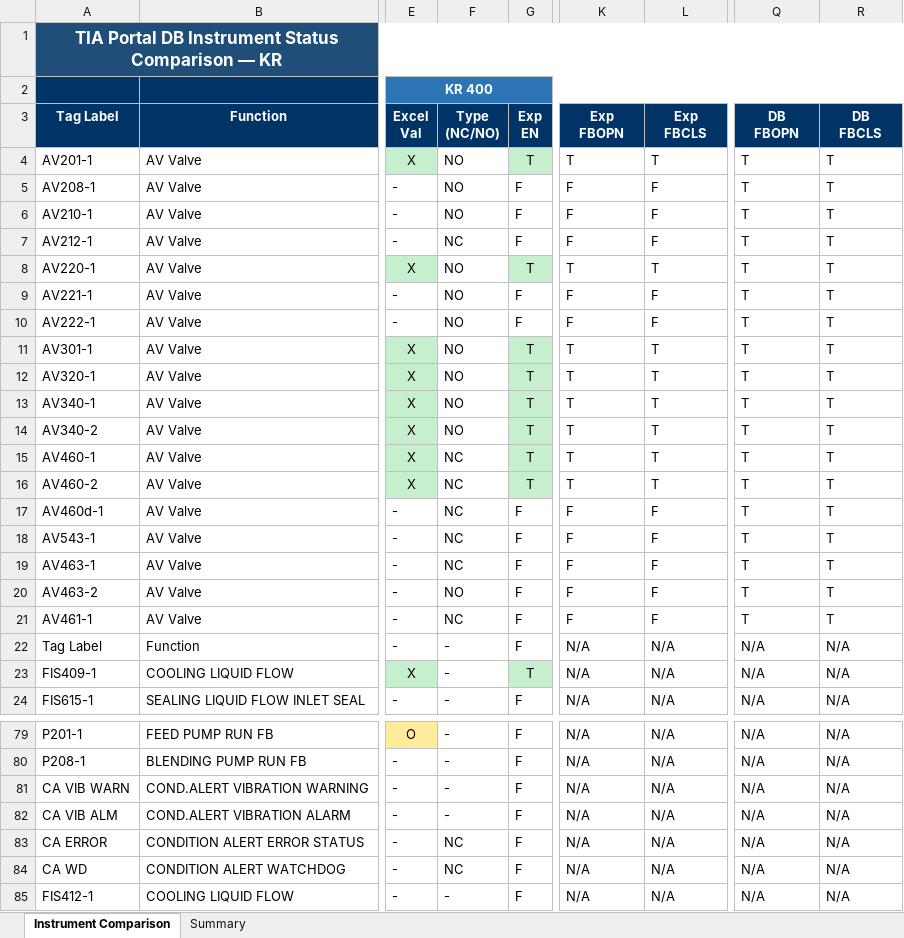
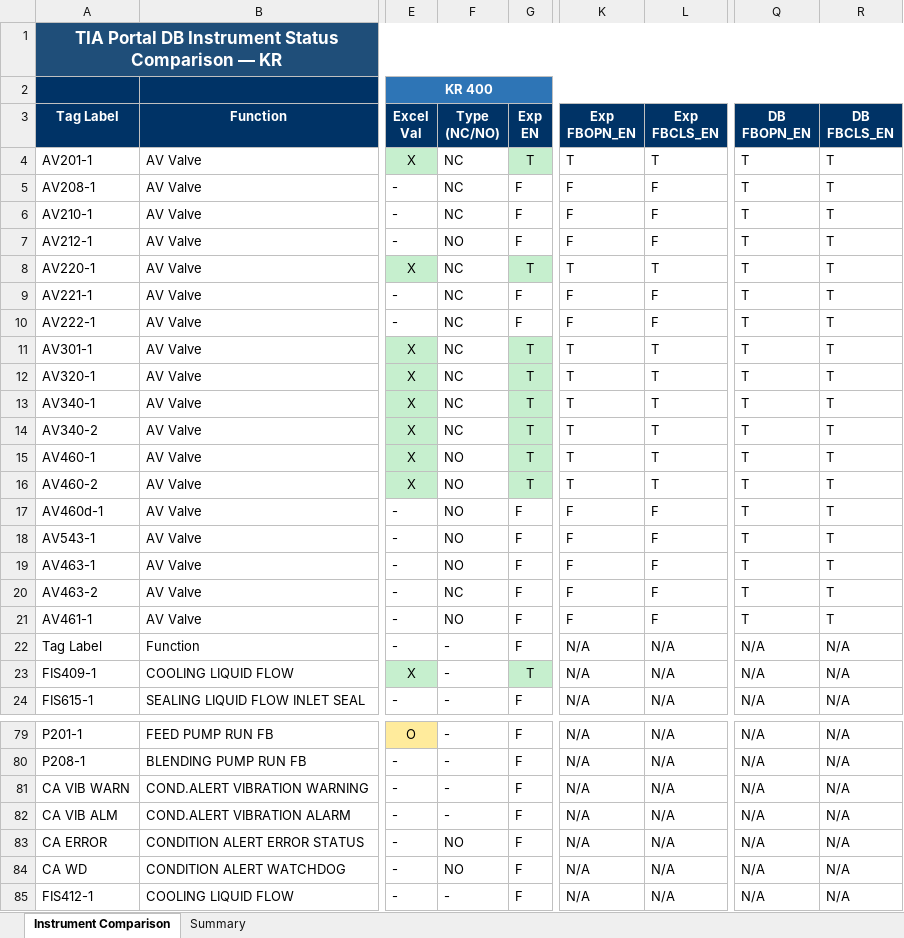
Before and after one commit to mahmudul0013/git_CodePlayground, an Excel workbook: KR_Comparison.xlsx, sheet Instrument Comparison, drawn as a sheet; only a part is shown, gaps mark what is left out; values as stored, in another font and other column widths than the file's, no borders; ↵ is a line break in a cell; the diff covers the shown part only; the diff names each change by its address in the sheet, - before the commit and + after, or states it on an @@ line.

```diff
--- a/KR_Comparison.xlsx (sheet Instrument Comparison)
+++ b/KR_Comparison.xlsx (sheet Instrument Comparison)
-K3: Exp ↵ FBOPN
+K3: Exp ↵ FBOPN_EN
-L3: Exp ↵ FBCLS
+L3: Exp ↵ FBCLS_EN
-Q3: DB ↵ FBOPN
+Q3: DB ↵ FBOPN_EN
-R3: DB ↵ FBCLS
+R3: DB ↵ FBCLS_EN
-F4:F6 (Type (NC/NO)): NO
+F4:F6 (Type (NC/NO)): NC
-F7 (Type (NC/NO)): NC
+F7 (Type (NC/NO)): NO
-F8:F14 (Type (NC/NO)): NO
+F8:F14 (Type (NC/NO)): NC
-F15:F19 (Type (NC/NO)): NC
+F15:F19 (Type (NC/NO)): NO
-F20 (Type (NC/NO)): NO
+F20 (Type (NC/NO)): NC
-F21 (Type (NC/NO)): NC
+F21 (Type (NC/NO)): NO
-F83:F84 (Type (NC/NO)): NC
+F83:F84 (Type (NC/NO)): NO
```
Also changed, not shown: 31 edited cells elsewhere in this sheet, Brew_Comparison.xlsx, CR_Comparison.xlsx, 3 other files.
